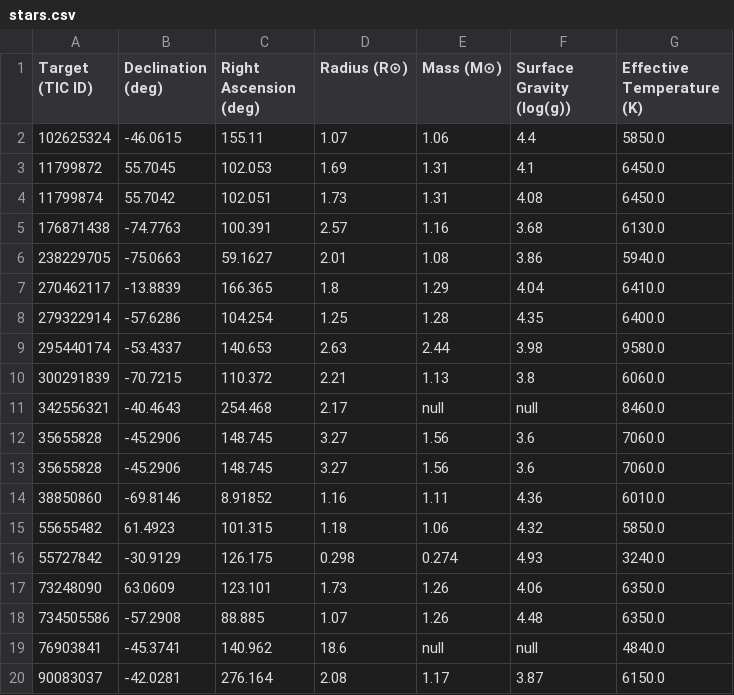
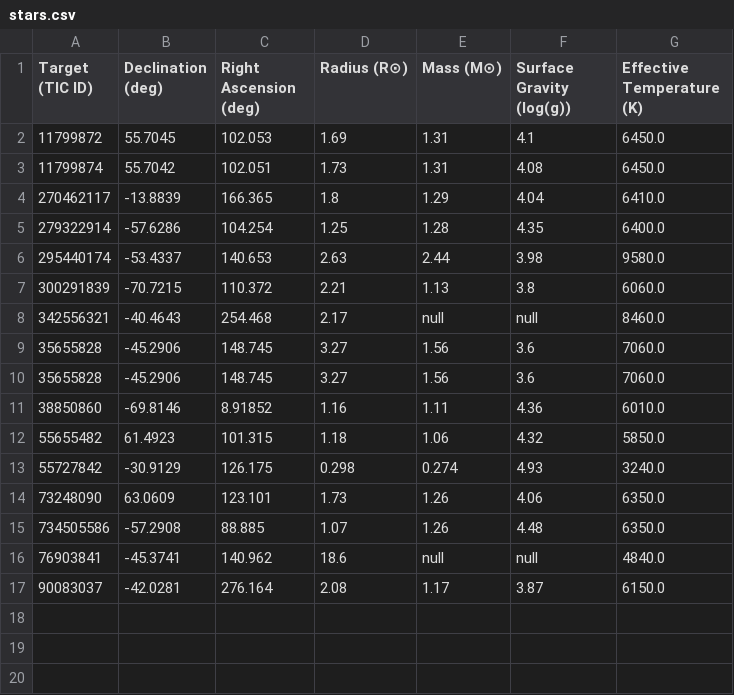
Before and after one commit to kzhu2099/Exoplanets, a CSV file: CTOI Creation/Results/stars.csv, drawn as a sheet.

```diff
--- a/CTOI Creation/Results/stars.csv
+++ b/CTOI Creation/Results/stars.csv
@@ -1,7 +1,4 @@
 Target (TIC ID),Declination (deg),Right Ascension (deg),Radius (R⊙),Mass (M⊙),Surface Gravity (log(g)),Effective Temperature (K)
-102625324,-46.0615,155.11,1.07,1.06,4.4,5850.0
 11799872,55.7045,102.053,1.69,1.31,4.1,6450.0
 11799874,55.7042,102.051,1.73,1.31,4.08,6450.0
-176871438,-74.7763,100.391,2.57,1.16,3.68,6130.0
-238229705,-75.0663,59.1627,2.01,1.08,3.86,5940.0
 270462117,-13.8839,166.365,1.8,1.29,4.04,6410.0
```
Also changed, not shown: CTOI Creation/Results/ctois.csv, CTOI Creation/uploaded_ctois.csv, 9 other files.
